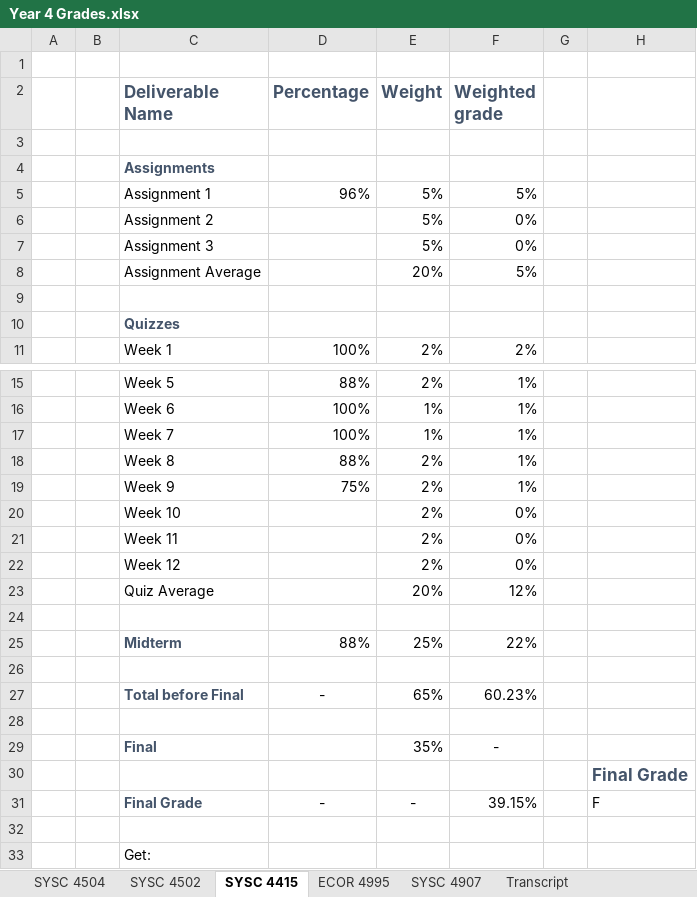
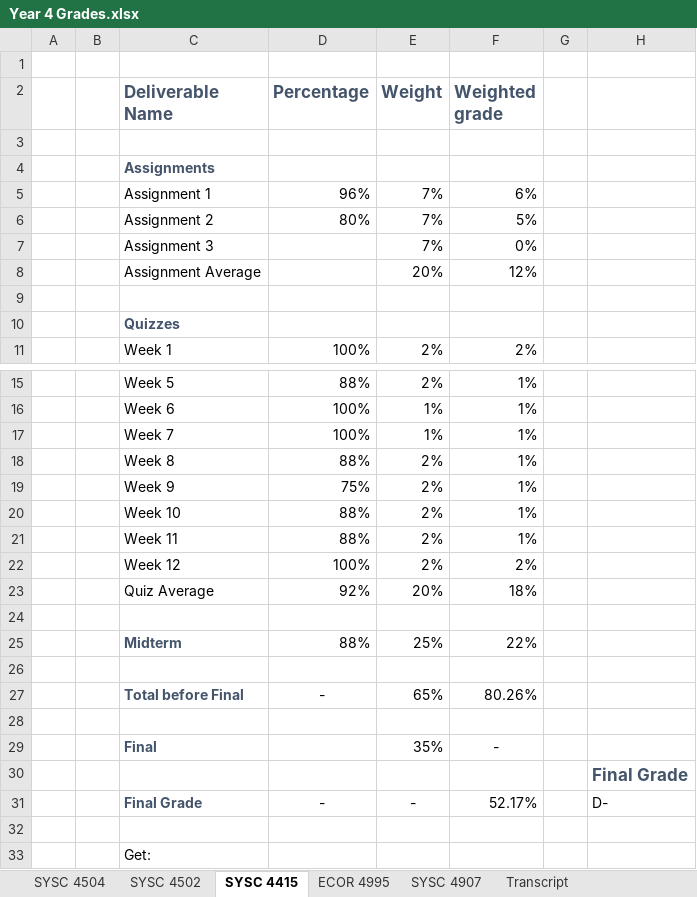
Before and after one commit to itsjustaksh/School, an Excel workbook: Year 4 Grades.xlsx, sheet SYSC 4415, drawn as a sheet; only a part is shown, gaps mark what is left out; values as stored, in another font and other column widths than the file's, no borders; conditional formats not drawn; the diff names each change by its address in the sheet, - before the commit and + after, or states it on an @@ line.

Commit message:
Updated grades doc

```diff
--- a/Year 4 Grades.xlsx (sheet SYSC 4415)
+++ b/Year 4 Grades.xlsx (sheet SYSC 4415)
-E5:E7 (Weight): 5%
+E5:E7 (Weight): 7%
-F5 (Weighted grade): 5%
+F5 (Weighted grade): 6%
-D6 (Percentage): (empty)
+D6 (Percentage): 80%
-F6 (Weighted grade): 0%
+F6 (Weighted grade): 5%
-F8 (Weighted grade): 5%
+F8 (Weighted grade): 12%
-D20:D21 (Percentage): (empty)
+D20:D21 (Percentage): 88%
-F20:F21 (Weighted grade): 0%
+F20:F21 (Weighted grade): 1%
-D22 (Percentage): (empty)
+D22 (Percentage): 100%
-F22 (Weighted grade): 0%
+F22 (Weighted grade): 2%
-D23 (Percentage): (empty)
+D23 (Percentage): 92%
-F23 (Weighted grade): 12%
+F23 (Weighted grade): 18%
-F27 (Weighted grade): 60.23%
+F27 (Weighted grade): 80.26%
-F31 (Weighted grade): 39.15%
+F31 (Weighted grade): 52.17%
-H31: F
+H31: D-
```
Also changed, not shown: sheet SYSC 4502, sheet SYSC 4504, sheet Transcript, sheet ECOR 4995.
